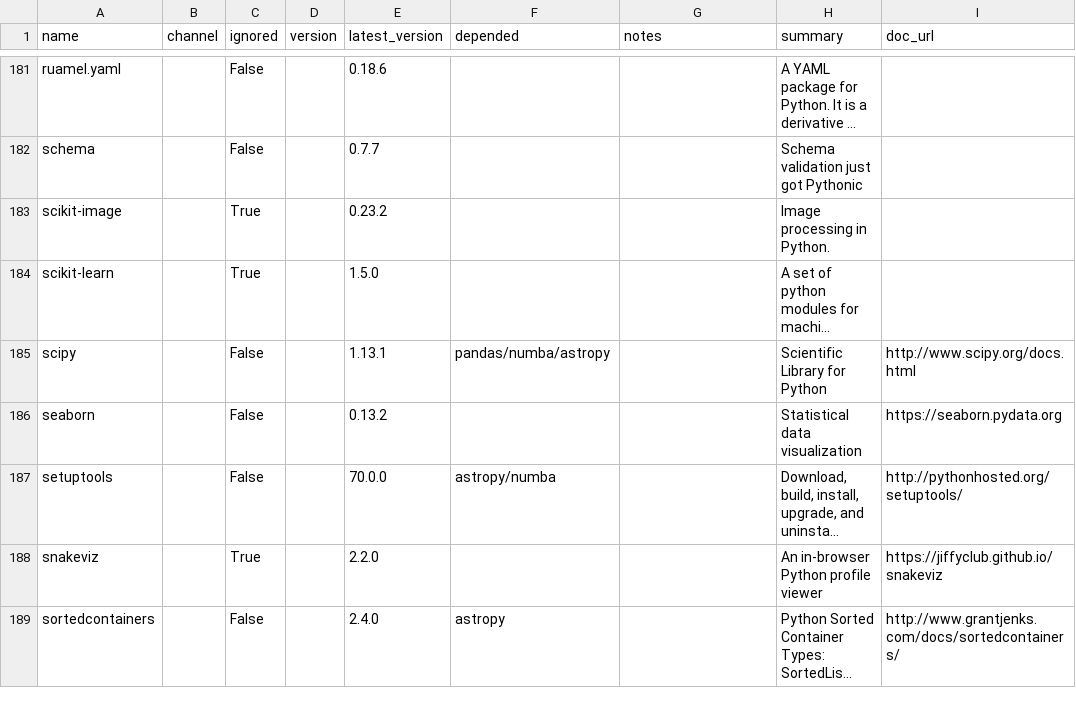
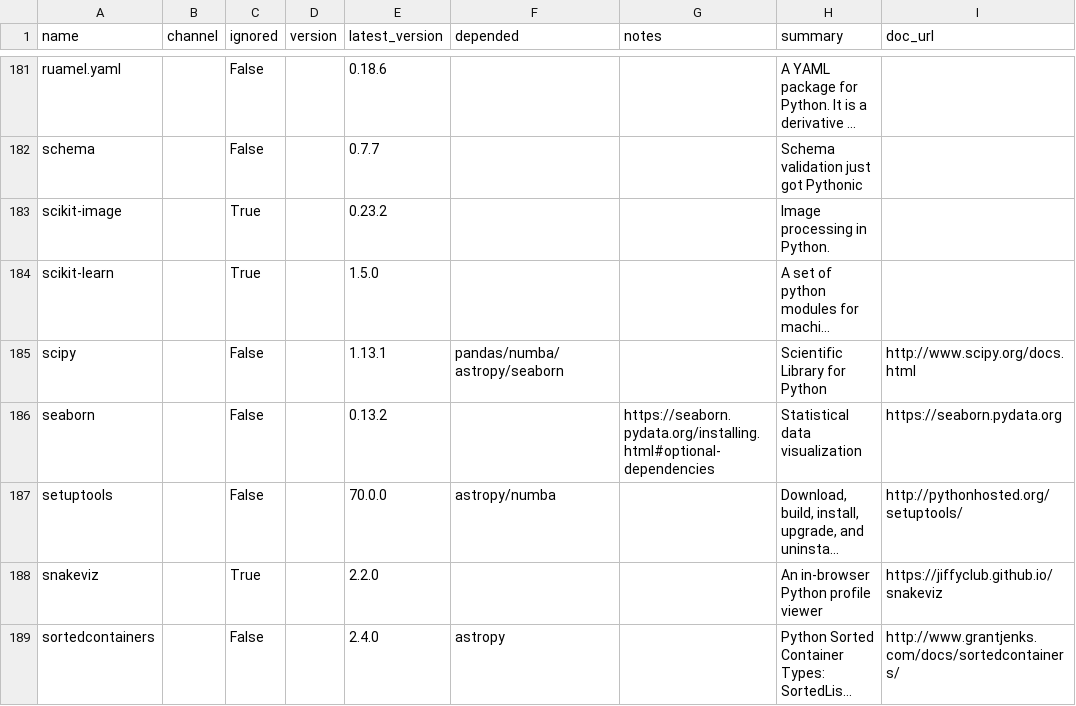
Before and after one commit to ickc/bootstrapping-os-environments, a CSV file: conda/conda.csv, drawn as a sheet; only a part is shown, gaps mark what is left out; long unchanged cells end in …; the diff names each change by its address in the sheet, - before the commit and + after, or states it on an @@ line.

Commit message:
update seaborn notes

```diff
--- a/conda/conda.csv
+++ b/conda/conda.csv
-F185 (depended): pandas/numba/astropy
+F185 (depended): pandas/numba/astropy/seaborn
-G186 (notes): (empty)
+G186 (notes): https://seaborn.pydata.org/installing.html#optional-dependencies
```
